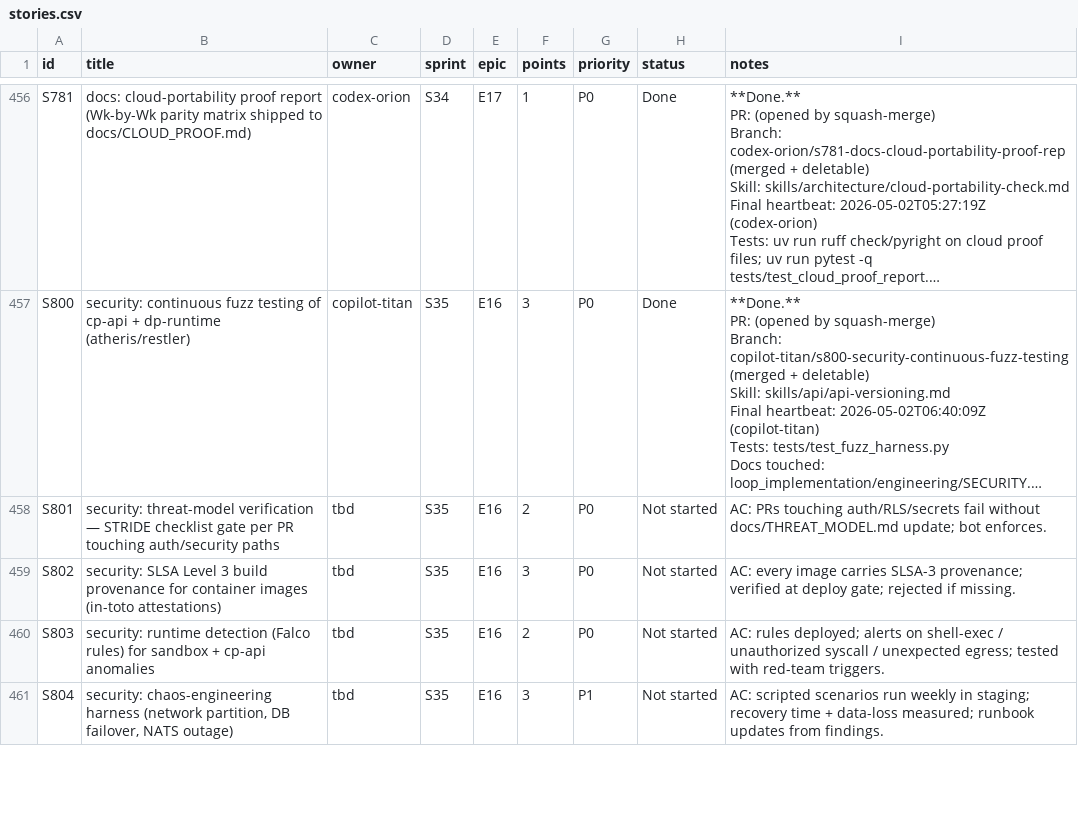
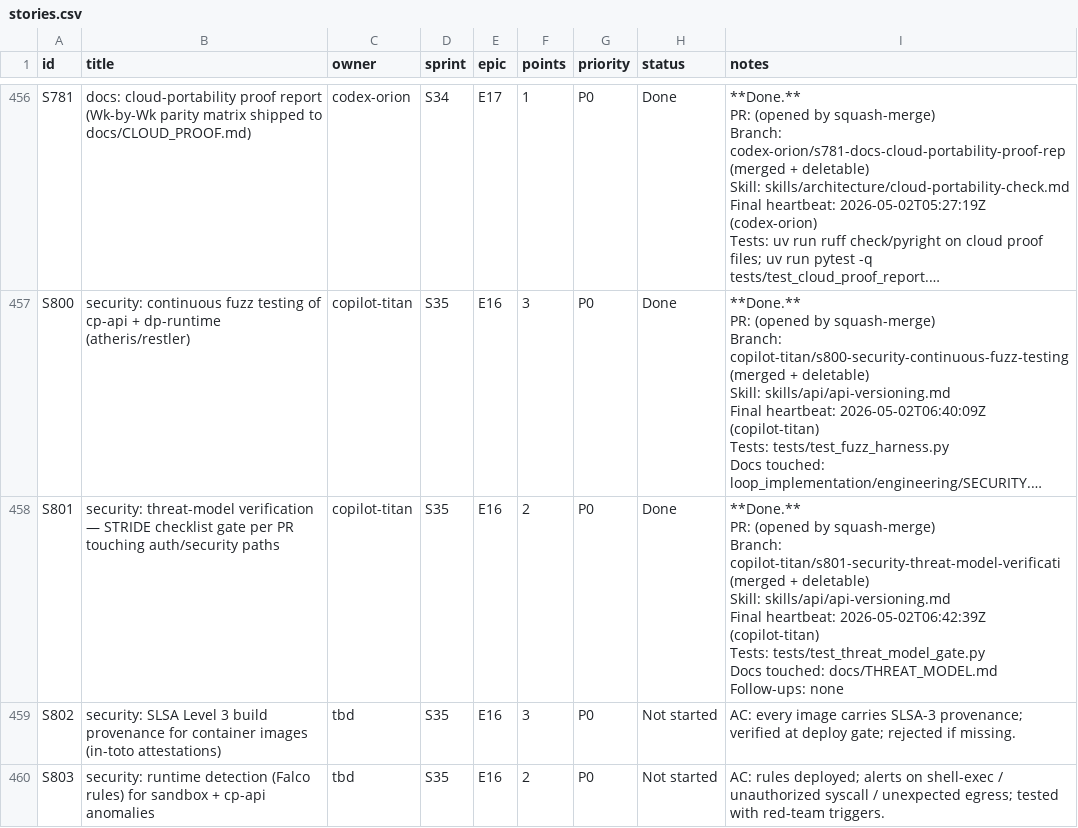
Before and after one commit to kwameasare/loop, a CSV file: loop_implementation/tracker/csv/stories.csv, drawn as a sheet; only a part is shown, gaps mark what is left out; the shorter side is filled out with more unchanged rows; long unchanged cells end in …; ↵ is a line break in a cell; the diff names each change by its address in the sheet, - before the commit and + after, or states it on an @@ line.

```diff
--- a/loop_implementation/tracker/csv/stories.csv
+++ b/loop_implementation/tracker/csv/stories.csv
-C458 (owner): tbd
+C458 (owner): copilot-titan
-H458 (status): Not started
+H458 (status): Done
-I458 (notes): AC: PRs touching auth/RLS/secrets fail without docs/THREAT_MODEL.md update; bot enforces.
+I458 (notes): **Done.** ↵ PR: (opened by squash-merge) ↵ Branch: copilot-titan/s801-security-threat-model-verificati (merged + deletable) ↵ Skill: skills/api/api-versioning.md ↵ Final heartbeat: 2026-05-02T06:42:39Z (copilot-titan) ↵ Tests: tests/test_threat_model_gate.py ↵ Docs touched: docs/THREAT_MODEL.md ↵ Follow-ups: none
```
Also changed, not shown: loop_implementation/tracker/csv/overview.csv, 7 other files.
